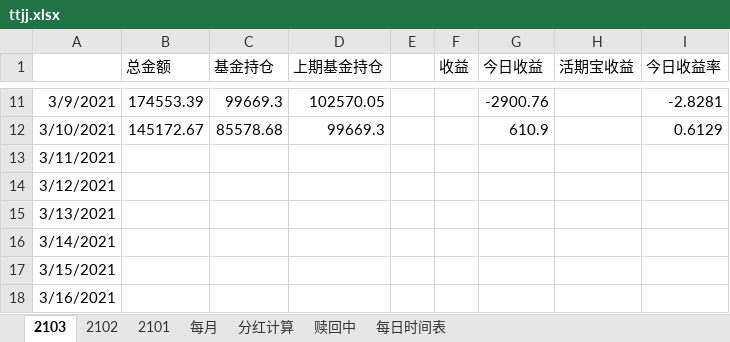
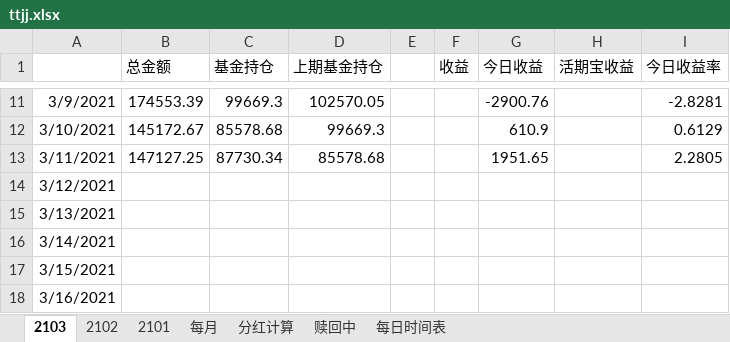
Before and after one commit to czl315/ttjj, an Excel workbook: src/main/java/ttjj/doc/ttjj.xlsx, sheet 2103, drawn as a sheet; only a part is shown, gaps mark what is left out; values as stored, in another font and other column widths than the file's, no borders; the diff names each change by its address in the sheet, - before the commit and + after, or states it on an @@ line.

```diff
--- a/src/main/java/ttjj/doc/ttjj.xlsx (sheet 2103)
+++ b/src/main/java/ttjj/doc/ttjj.xlsx (sheet 2103)
-B13 (总金额): (empty)
+B13 (总金额): 147127.25
-C13 (基金持仓): (empty)
+C13 (基金持仓): 87730.34
-D13 (上期基金持仓): (empty)
+D13 (上期基金持仓): 85578.68
-G13 (今日收益): (empty)
+G13 (今日收益): 1951.65
-I13 (今日收益率): (empty)
+I13 (今日收益率): 2.2805
```
Also changed, not shown: 4 other files.
